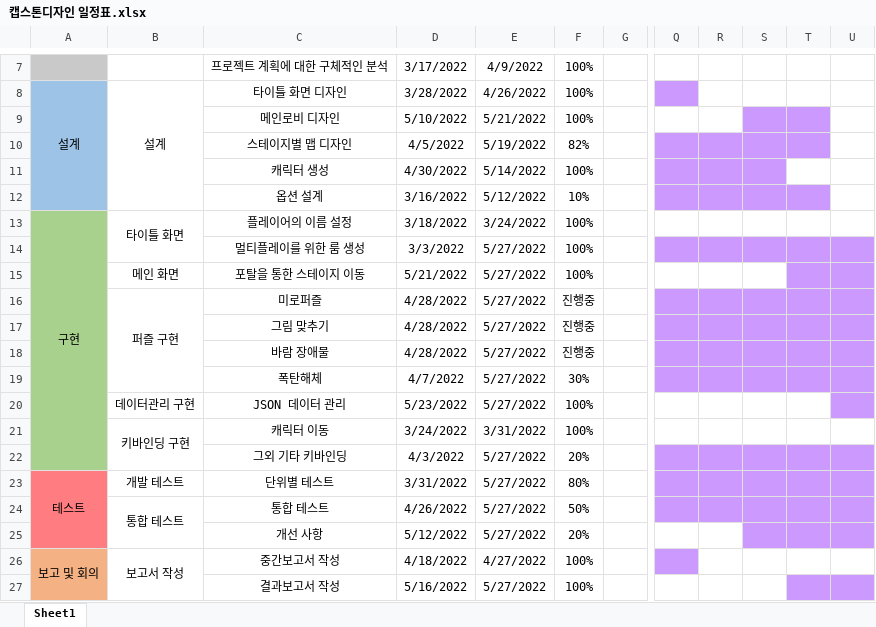
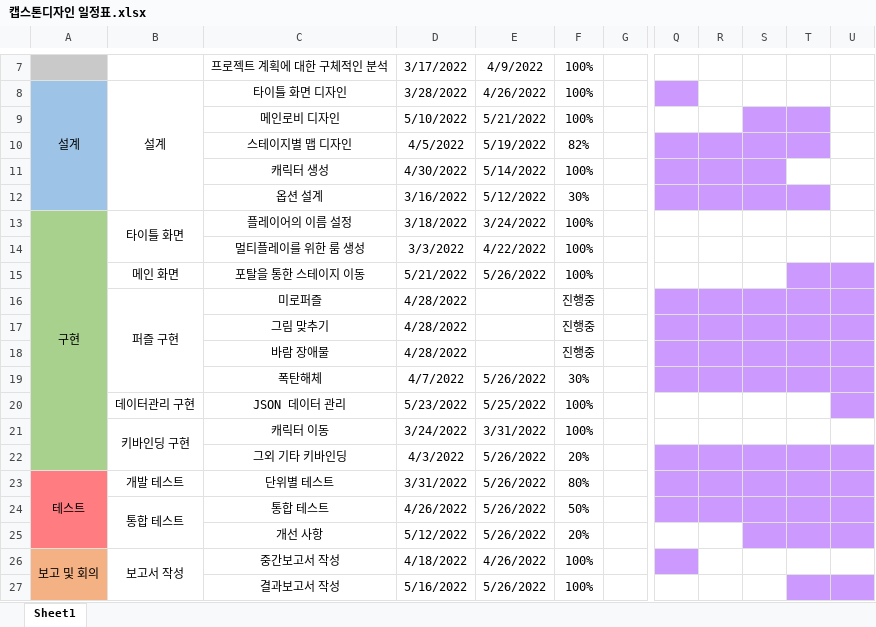
Before and after one commit to Vioeon/CapstoneDesign, an Excel workbook: docs/schedule/캡스톤디자인 일정표.xlsx, sheet Sheet1, drawn as a sheet; only a part is shown, gaps mark what is left out; values as stored, in another font and other column widths than the file's, no borders; conditional formats not drawn; the diff names each change by its address in the sheet, - before the commit and + after, or states it on an @@ line.

Commit message:
Update 캡스톤디자인 일정표.xlsx

```diff
--- a/docs/schedule/캡스톤디자인 일정표.xlsx (sheet Sheet1)
+++ b/docs/schedule/캡스톤디자인 일정표.xlsx (sheet Sheet1)
-F12: 10%
+F12: 30%
-E14: 5/27/2022
+E14: 4/22/2022
-Q14:U14 fill: #CC99FF
+Q14:U14 fill: none
-E15: 5/27/2022
+E15: 5/26/2022
-E16:E18: 5/27/2022
+E16:E18: (empty)
-E19: 5/27/2022
+E19: 5/26/2022
-E20: 5/27/2022
+E20: 5/25/2022
-E22:E25: 5/27/2022
+E22:E25: 5/26/2022
-E26: 4/27/2022
+E26: 4/26/2022
-E27: 5/27/2022
+E27: 5/26/2022
```
